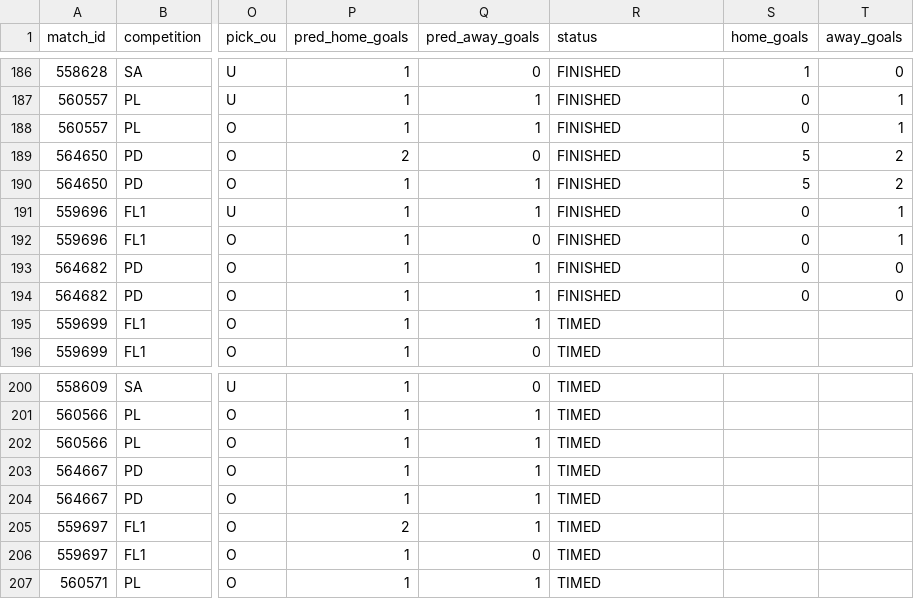
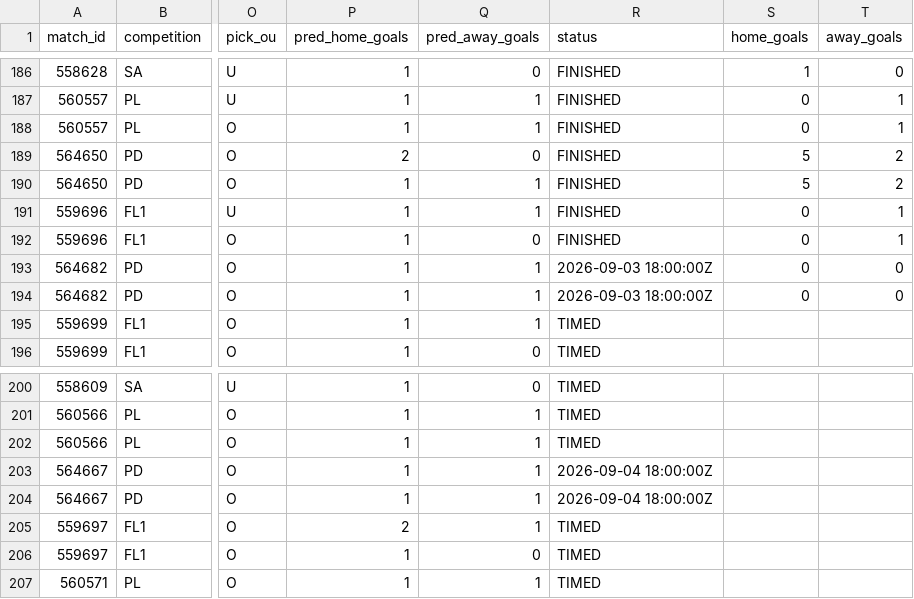
Before and after one commit to isaacruedabiota/FOOTBALL-PREDICTOR, a CSV file: track_record/track_record.csv, drawn as a sheet; only a part is shown, gaps mark what is left out; the diff names each change by its address in the sheet, - before the commit and + after, or states it on an @@ line.

```diff
--- a/track_record/track_record.csv
+++ b/track_record/track_record.csv
-R193:R194 (status): FINISHED
+R193:R194 (status): 2026-09-03 18:00:00Z
-R203:R204 (status): TIMED
+R203:R204 (status): 2026-09-04 18:00:00Z
```
Also changed, not shown: 1 other file.
